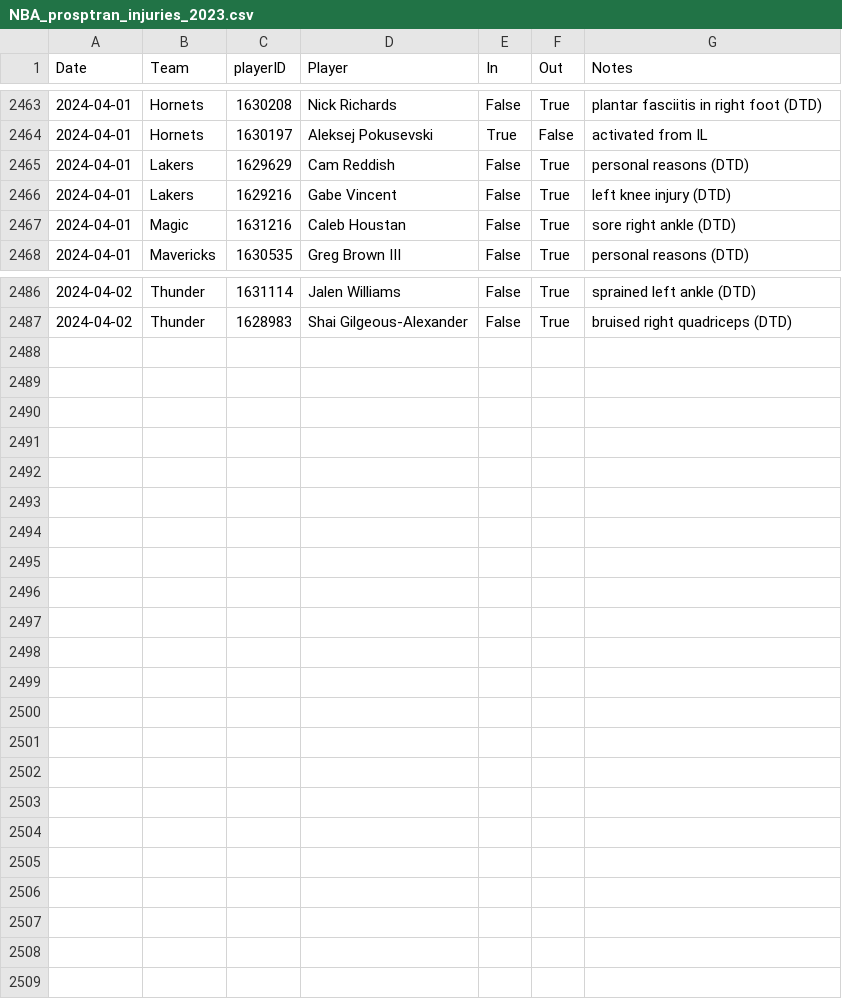
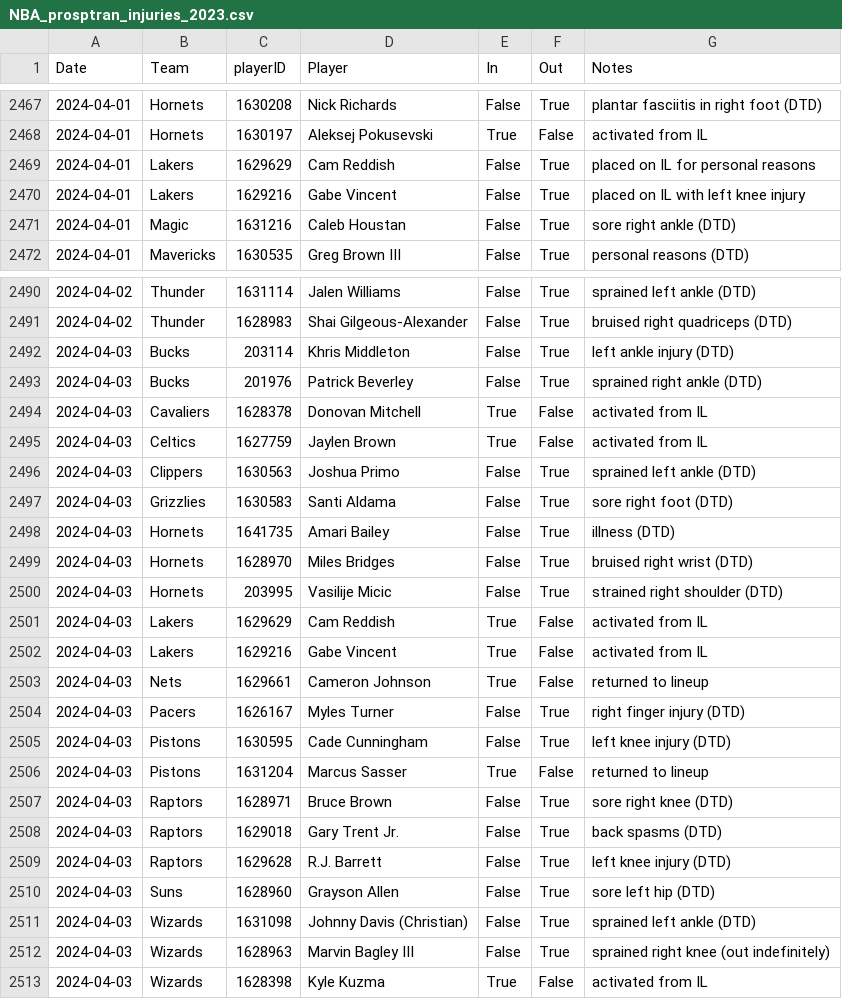
Before and after one commit to sravanpannala/csv, a CSV file: NBA_prosptran_injuries_2023.csv, drawn as a sheet; only a part is shown, gaps mark what is left out; the diff covers the shown part only.

Commit message:
update adj rat, injury & SSQM

```diff
--- a/NBA_prosptran_injuries_2023.csv
+++ b/NBA_prosptran_injuries_2023.csv
@@ -2464,4 +2468,4 @@ Date,Team,playerID,Player,In,Out,Notes
 2024-04-01,Hornets,1630197,Aleksej Pokusevski,True,False,activated from IL
-2024-04-01,Lakers,1629629,Cam Reddish,False,True,personal reasons (DTD)
-2024-04-01,Lakers,1629216,Gabe Vincent,False,True,left knee injury (DTD)
+2024-04-01,Lakers,1629629,Cam Reddish,False,True,placed on IL for personal reasons
+2024-04-01,Lakers,1629216,Gabe Vincent,False,True,placed on IL with left knee injury
 2024-04-01,Magic,1631216,Caleb Houstan,False,True,sore right ankle (DTD)
@@ -2487 +2491,23 @@ Date,Team,playerID,Player,In,Out,Notes
 2024-04-02,Thunder,1628983,Shai Gilgeous-Alexander,False,True,bruised right quadriceps (DTD)
+2024-04-03,Bucks,203114,Khris Middleton,False,True,left ankle injury (DTD)
+2024-04-03,Bucks,201976,Patrick Beverley,False,True,sprained right ankle (DTD)
+2024-04-03,Cavaliers,1628378,Donovan Mitchell,True,False,activated from IL
+2024-04-03,Celtics,1627759,Jaylen Brown,True,False,activated from IL
+2024-04-03,Clippers,1630563,Joshua Primo,False,True,sprained left ankle (DTD)
+2024-04-03,Grizzlies,1630583,Santi Aldama,False,True,sore right foot (DTD)
+2024-04-03,Hornets,1641735,Amari Bailey,False,True,illness (DTD)
+2024-04-03,Hornets,1628970,Miles Bridges,False,True,bruised right wrist (DTD)
+2024-04-03,Hornets,203995,Vasilije Micic,False,True,strained right shoulder (DTD)
+2024-04-03,Lakers,1629629,Cam Reddish,True,False,activated from IL
+2024-04-03,Lakers,1629216,Gabe Vincent,True,False,activated from IL
+2024-04-03,Nets,1629661,Cameron Johnson,True,False,returned to lineup
+2024-04-03,Pacers,1626167,Myles Turner,False,True,right finger injury (DTD)
+2024-04-03,Pistons,1630595,Cade Cunningham,False,True,left knee injury (DTD)
+2024-04-03,Pistons,1631204,Marcus Sasser,True,False,returned to lineup
+2024-04-03,Raptors,1628971,Bruce Brown,False,True,sore right knee (DTD)
+2024-04-03,Raptors,1629018,Gary Trent Jr.,False,True,back spasms (DTD)
+2024-04-03,Raptors,1629628,R.J. Barrett,False,True,left knee injury (DTD)
+2024-04-03,Suns,1628960,Grayson Allen,False,True,sore left hip (DTD)
+2024-04-03,Wizards,1631098,Johnny Davis (Christian),False,True,sprained left ankle (DTD)
+2024-04-03,Wizards,1628963,Marvin Bagley III,False,True,sprained right knee (out indefinitely)
+2024-04-03,Wizards,1628398,Kyle Kuzma,True,False,activated from IL
```
Also changed, not shown: 4 added rows and 2 edited cells elsewhere in this file, NBA_Adj_Ratings_2023_2024.csv, NBA_Shot_Quality_V2.csv.
